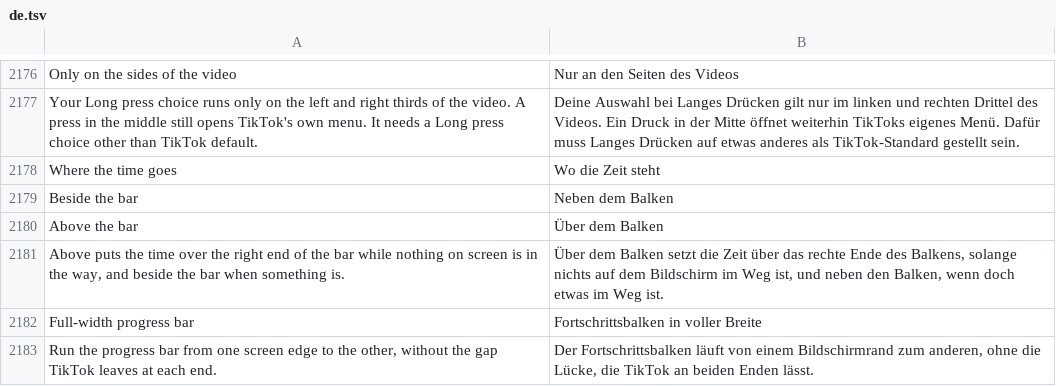
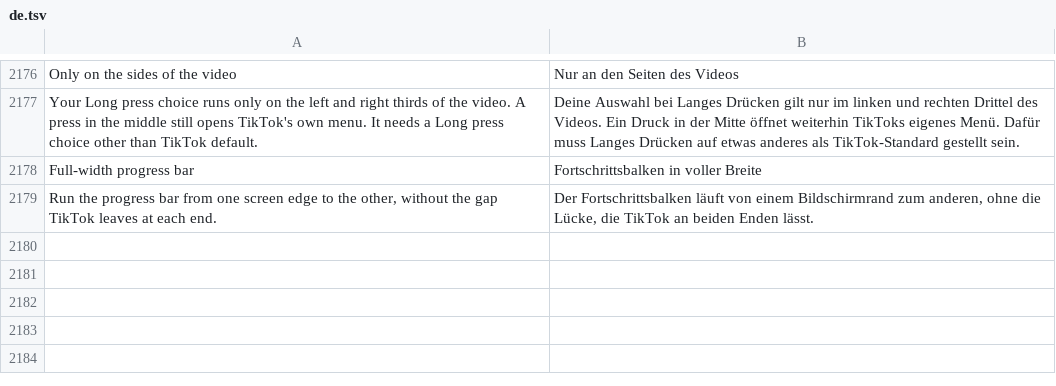
Before and after one commit to Nezumi-2711/HushFeed, a TSV file: extensions/tiktok/src/main/l10n/de.tsv, drawn as a sheet; only a part is shown, gaps mark what is left out.

```diff
--- a/extensions/tiktok/src/main/l10n/de.tsv
+++ b/extensions/tiktok/src/main/l10n/de.tsv
@@ -2177,6 +2177,2 @@ Only on the sides of the video	Nur an den Seiten des Videos
 Your Long press choice runs only on the left and right thirds of the video. A press in the middle still opens TikTok's own menu. It needs a Long press choice other than TikTok default.	Deine Auswahl bei Langes Drücken gilt nur im linken und rechten Drittel des Videos. Ein Druck in der Mitte öffnet weiterhin TikToks eigenes Menü. Dafür muss Langes Drücken auf etwas anderes als TikTok-Standard gestellt sein.
-Where the time goes	Wo die Zeit steht
-Beside the bar	Neben dem Balken
-Above the bar	Über dem Balken
-Above puts the time over the right end of the bar while nothing on screen is in the way, and beside the bar when something is.	Über dem Balken setzt die Zeit über das rechte Ende des Balkens, solange nichts auf dem Bildschirm im Weg ist, und neben den Balken, wenn doch etwas im Weg ist.
 Full-width progress bar	Fortschrittsbalken in voller Breite
```
Also changed, not shown: extensions/tiktok/src/main/l10n/az.tsv, extensions/tiktok/src/main/l10n/es.tsv, 29 other files.
